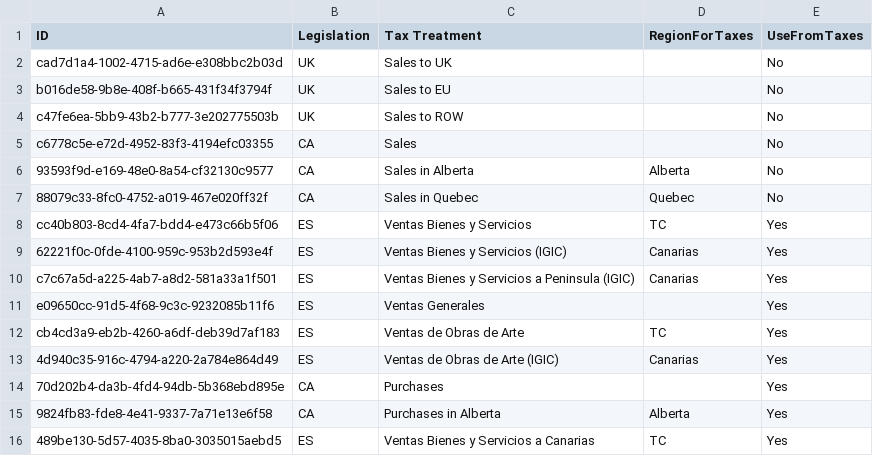
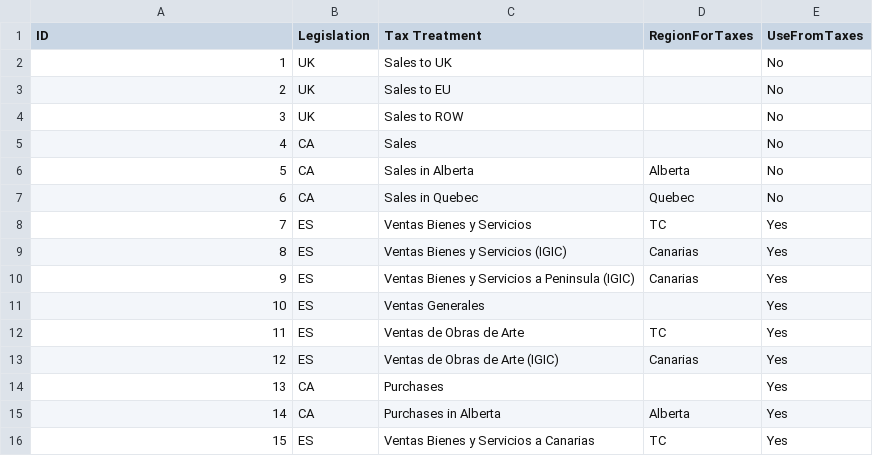
Before and after one commit to arnaudbroussel/crosstraining, a CSV file: linq/csv/data/TaxTreatments.csv, drawn as a sheet.

```diff
--- a/linq/csv/data/TaxTreatments.csv
+++ b/linq/csv/data/TaxTreatments.csv
@@ -1,16 +1,16 @@
 ID,Legislation,Tax Treatment,RegionForTaxes,UseFromTaxes
-cad7d1a4-1002-4715-ad6e-e308bbc2b03d,UK,Sales to UK,,No
-b016de58-9b8e-408f-b665-431f34f3794f,UK,Sales to EU,,No
-c47fe6ea-5bb9-43b2-b777-3e202775503b,UK,Sales to ROW,,No
-c6778c5e-e72d-4952-83f3-4194efc03355,CA,Sales,,No
-93593f9d-e169-48e0-8a54-cf32130c9577,CA,Sales in Alberta,Alberta,No
-88079c33-8fc0-4752-a019-467e020ff32f,CA,Sales in Quebec,Quebec,No
-cc40b803-8cd4-4fa7-bdd4-e473c66b5f06,ES,Ventas Bienes y Servicios,TC,Yes
-62221f0c-0fde-4100-959c-953b2d593e4f,ES,Ventas Bienes y Servicios (IGIC),Canarias,Yes
-c7c67a5d-a225-4ab7-a8d2-581a33a1f501,ES,Ventas Bienes y Servicios a Peninsula (IGIC),Canarias,Yes
-e09650cc-91d5-4f68-9c3c-9232085b11f6,ES,Ventas Generales,,Yes
-cb4cd3a9-eb2b-4260-a6df-deb39d7af183,ES,Ventas de Obras de Arte,TC,Yes
-4d940c35-916c-4794-a220-2a784e864d49,ES,Ventas de Obras de Arte (IGIC),Canarias,Yes
-70d202b4-da3b-4fd4-94db-5b368ebd895e,CA,Purchases,,Yes
-9824fb83-fde8-4e41-9337-7a71e13e6f58,CA,Purchases in Alberta,Alberta,Yes
-489be130-5d57-4035-8ba0-3035015aebd5,ES,Ventas Bienes y Servicios a Canarias,TC,Yes
+1,UK,Sales to UK,,No
+2,UK,Sales to EU,,No
+3,UK,Sales to ROW,,No
+4,CA,Sales,,No
+5,CA,Sales in Alberta,Alberta,No
+6,CA,Sales in Quebec,Quebec,No
+7,ES,Ventas Bienes y Servicios,TC,Yes
+8,ES,Ventas Bienes y Servicios (IGIC),Canarias,Yes
+9,ES,Ventas Bienes y Servicios a Peninsula (IGIC),Canarias,Yes
+10,ES,Ventas Generales,,Yes
+11,ES,Ventas de Obras de Arte,TC,Yes
+12,ES,Ventas de Obras de Arte (IGIC),Canarias,Yes
+13,CA,Purchases,,Yes
+14,CA,Purchases in Alberta,Alberta,Yes
+15,ES,Ventas Bienes y Servicios a Canarias,TC,Yes
```
Also changed, not shown: linq/csv/data/TaxRates.csv, 14 other files.
